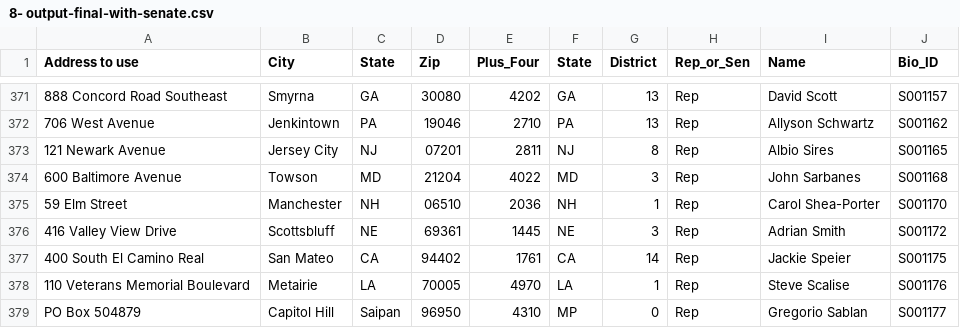
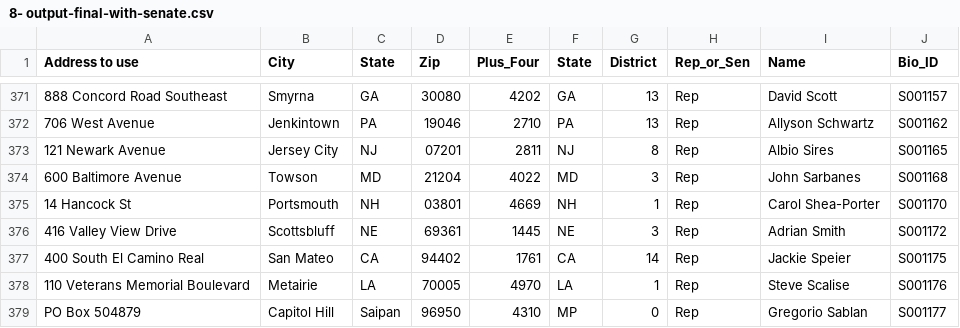
Before and after one commit to rwinikates/congress-zip-plus-four, a CSV file: 8- output-final-with-senate.csv, drawn as a sheet; only a part is shown, gaps mark what is left out; the diff names each change by its address in the sheet, - before the commit and + after, or states it on an @@ line.

Commit message:
Updated to fix #13

```diff
--- a/8- output-final-with-senate.csv
+++ b/8- output-final-with-senate.csv
-A375 (Address to use): 59 Elm Street
+A375 (Address to use): 14 Hancock St
-B375 (City): Manchester
+B375 (City): Portsmouth
-D375 (Zip): 06510
+D375 (Zip): 03801
-E375 (Plus_Four): 2036
+E375 (Plus_Four): 4669
```
